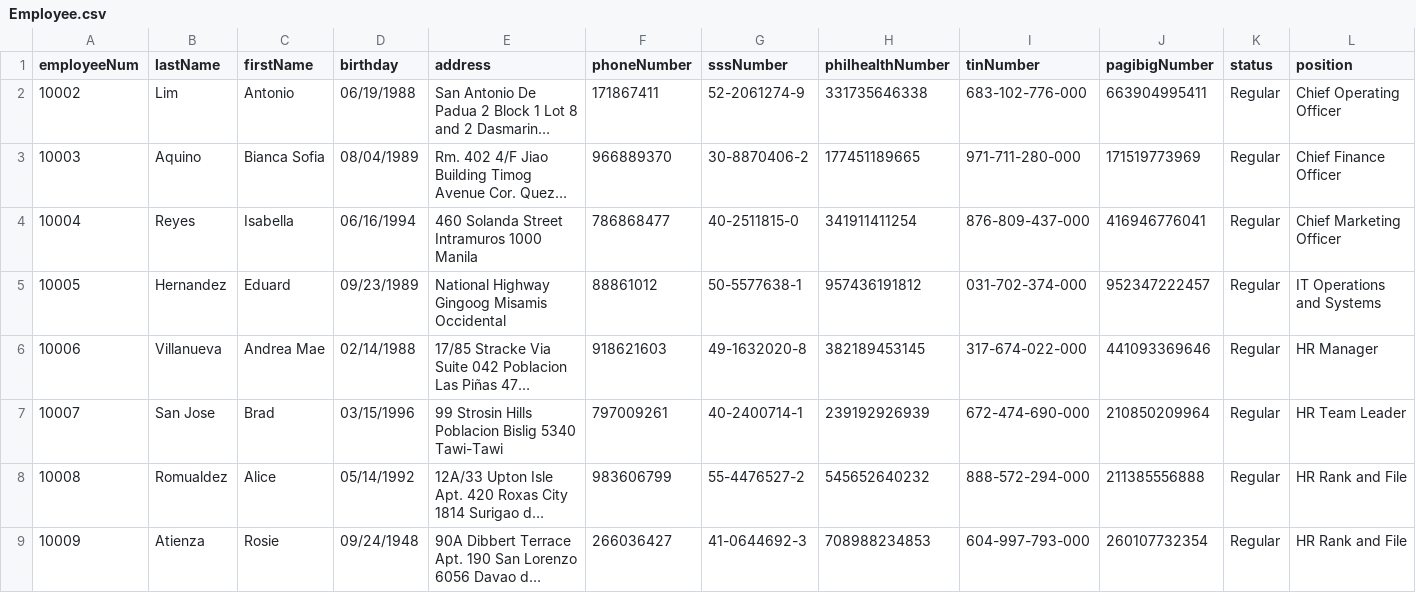
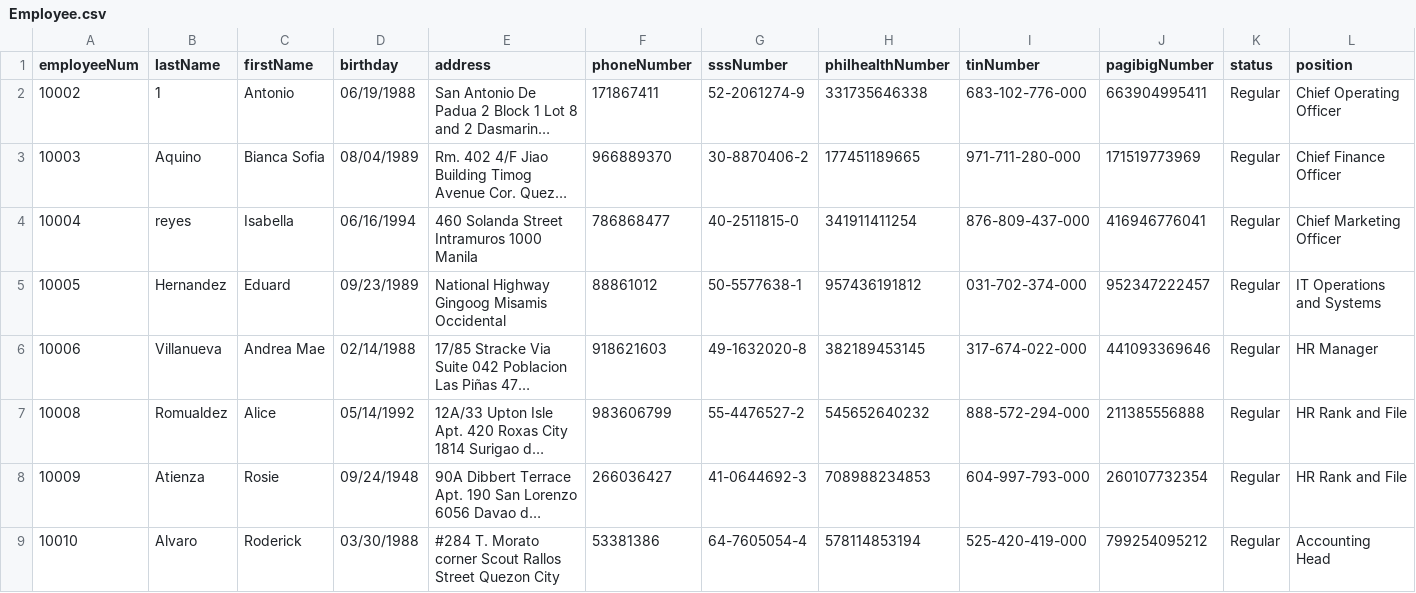
Before and after one commit to shekinahjabez/Terminal-Assessment-MotorPH-Payroll-System-OOP, a CSV file: src/data9/Employee.csv, drawn as a sheet; only a part is shown; the shorter side is filled out with more unchanged rows; long unchanged cells end in …; rows hold the shown columns only; the diff names each change by its address in the sheet, - before the commit and + after, or states it on an @@ line.

Commit message:
Completed update functionality, next: add data type input validation per jTextField

```diff
--- a/src/data9/Employee.csv
+++ b/src/data9/Employee.csv
-B2 (lastName): Lim
+B2 (lastName): 1
-B4 (lastName): Reyes
+B4 (lastName): reyes
-row 7: 10007 | San Jose | Brad | 03/15/1996 | 99 Strosin Hills Poblacion Bislig 5340 Tawi-Tawi | 797009261 | 40-2400714-1 | 239192926939 | 672-474-690-000 | 210850209964 | Regular | HR Team Leader
```
Also changed, not shown: 3 other files.
